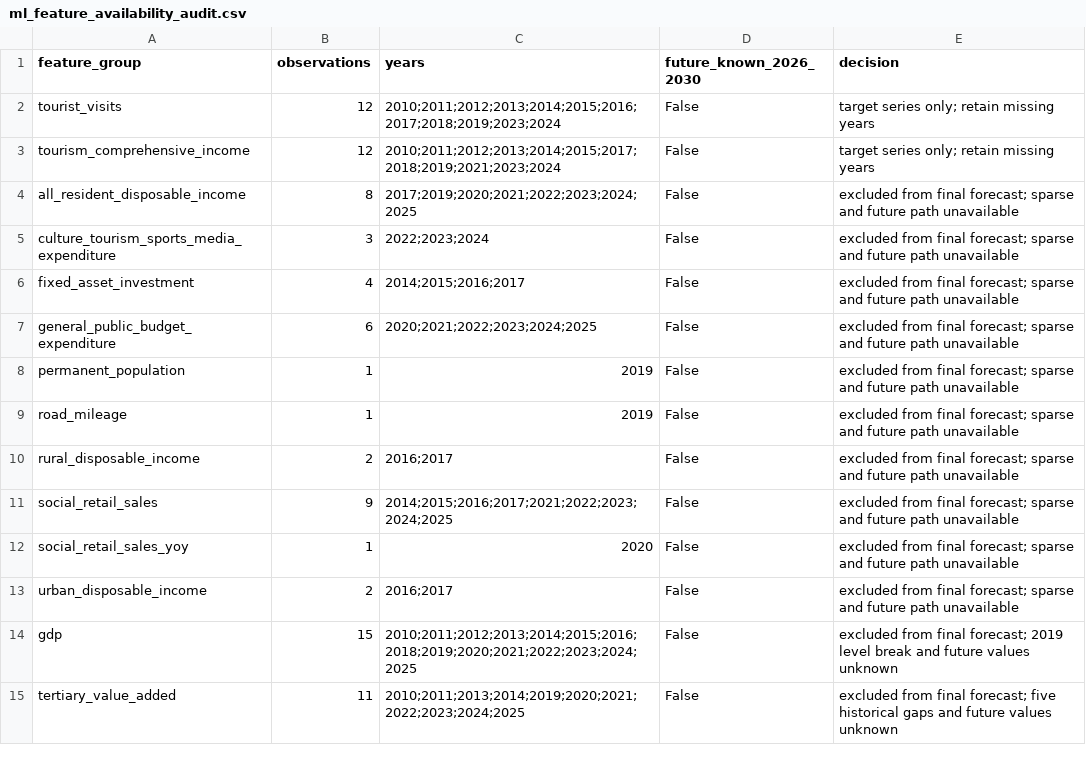
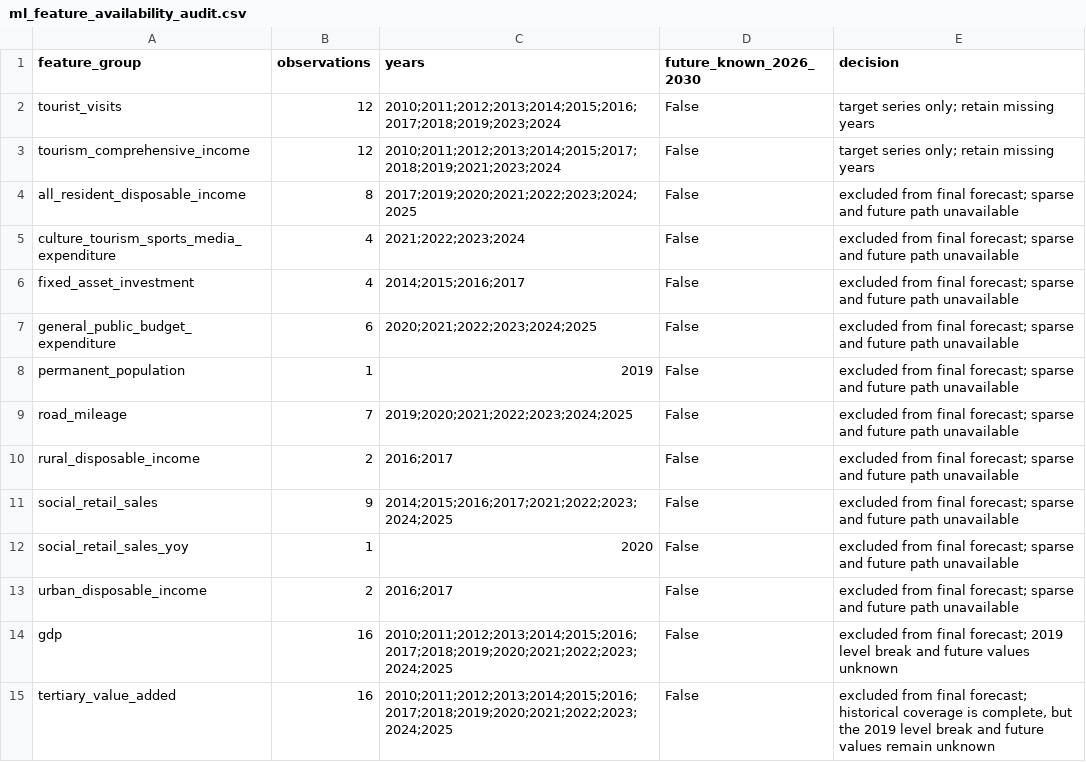
Before and after one commit to vegetarianwolf/ShuXueJianMo_2026_8, a CSV file: outputs/jizhou_tourism_ml/ml_feature_availability_audit.csv, drawn as a sheet.

```diff
--- a/outputs/jizhou_tourism_ml/ml_feature_availability_audit.csv
+++ b/outputs/jizhou_tourism_ml/ml_feature_availability_audit.csv
@@ -4,3 +4,3 @@ tourism_comprehensive_income,12,2010;2011;2012;2013;2014;2015;2017;2018;2019;202
 all_resident_disposable_income,8,2017;2019;2020;2021;2022;2023;2024;2025,False,excluded from final forecast; sparse and future path unavailable
-culture_tourism_sports_media_expenditure,3,2022;2023;2024,False,excluded from final forecast; sparse and future path unavailable
+culture_tourism_sports_media_expenditure,4,2021;2022;2023;2024,False,excluded from final forecast; sparse and future path unavailable
 fixed_asset_investment,4,2014;2015;2016;2017,False,excluded from final forecast; sparse and future path unavailable
@@ -8,3 +8,3 @@ general_public_budget_expenditure,6,2020;2021;2022;2023;2024;2025,False,excluded
 permanent_population,1,2019,False,excluded from final forecast; sparse and future path unavailable
-road_mileage,1,2019,False,excluded from final forecast; sparse and future path unavailable
+road_mileage,7,2019;2020;2021;2022;2023;2024;2025,False,excluded from final forecast; sparse and future path unavailable
 rural_disposable_income,2,2016;2017,False,excluded from final forecast; sparse and future path unavailable
@@ -13,3 +13,3 @@ social_retail_sales_yoy,1,2020,False,excluded from final forecast; sparse and fu
 urban_disposable_income,2,2016;2017,False,excluded from final forecast; sparse and future path unavailable
-gdp,15,2010;2011;2012;2013;2014;2015;2016;2018;2019;2020;2021;2022;2023;2024;2025,False,excluded from final forecast; 2019 level break and future values unknown
-tertiary_value_added,11,2010;2011;2013;2014;2019;2020;2021;2022;2023;2024;2025,False,excluded from final forecast; five historical gaps and future values unknown
+gdp,16,2010;2011;2012;2013;2014;2015;2016;2017;2018;2019;2020;2021;2022;2023;2024;2025,False,excluded from final forecast; 2019 level break and future values unknown
+tertiary_value_added,16,2010;2011;2012;2013;2014;2015;2016;2017;2018;2019;2020;2021;2022;2023;2024;2025,False,"excluded from final forecast; historical coverage is complete, but the 2019 level break and future values remain unknown"
```
Also changed, not shown: 2 other files.
